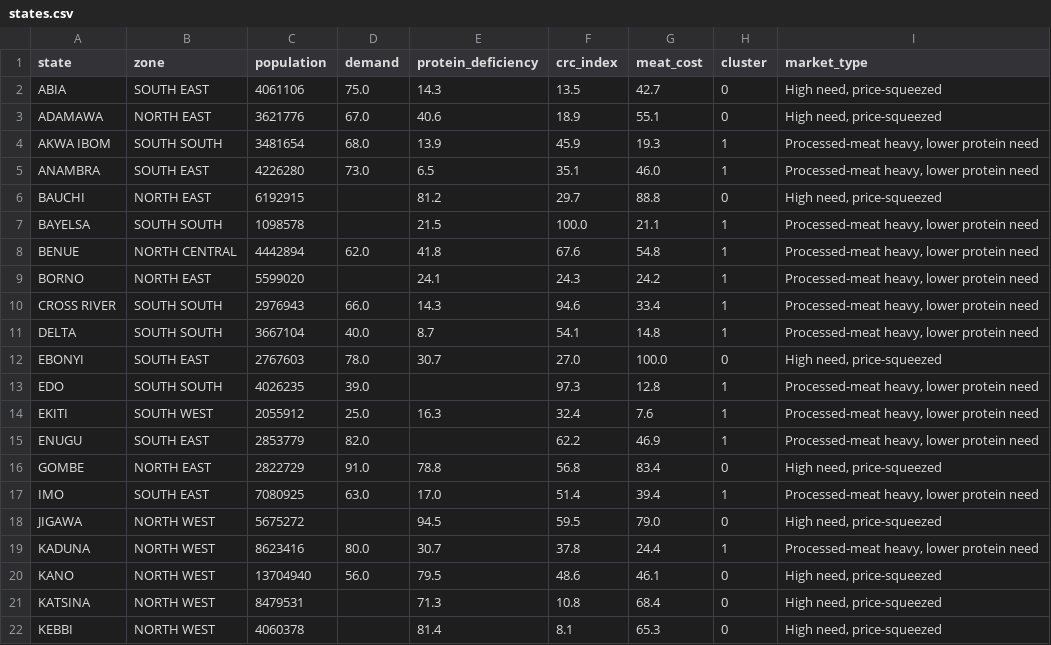
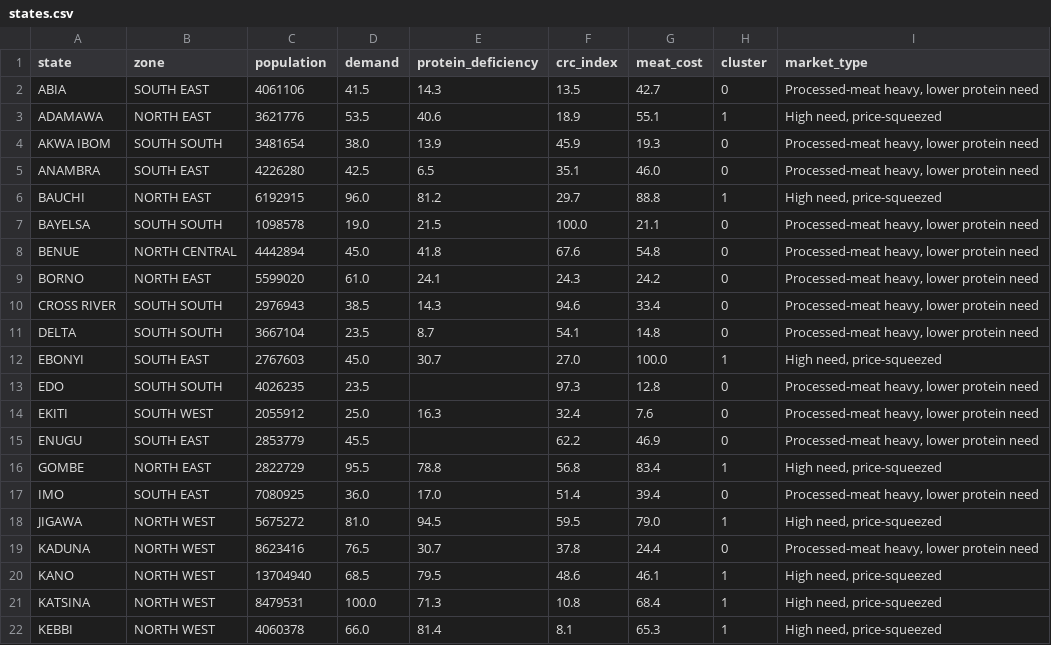
Before and after one commit to MarketLenseHackaton/backend-service, a CSV file: data/states.csv, drawn as a sheet; only a part is shown; the diff covers the shown part only.

```diff
--- a/data/states.csv
+++ b/data/states.csv
@@ -1,22 +1,22 @@
 state,zone,population,demand,protein_deficiency,crc_index,meat_cost,cluster,market_type
-ABIA,SOUTH EAST,4061106,75.0,14.3,13.5,42.7,0,"High need, price-squeezed"
-ADAMAWA,NORTH EAST,3621776,67.0,40.6,18.9,55.1,0,"High need, price-squeezed"
-AKWA IBOM,SOUTH SOUTH,3481654,68.0,13.9,45.9,19.3,1,"Processed-meat heavy, lower protein need"
-ANAMBRA,SOUTH EAST,4226280,73.0,6.5,35.1,46.0,1,"Processed-meat heavy, lower protein need"
-BAUCHI,NORTH EAST,6192915,,81.2,29.7,88.8,0,"High need, price-squeezed"
-BAYELSA,SOUTH SOUTH,1098578,,21.5,100.0,21.1,1,"Processed-meat heavy, lower protein need"
-BENUE,NORTH CENTRAL,4442894,62.0,41.8,67.6,54.8,1,"Processed-meat heavy, lower protein need"
-BORNO,NORTH EAST,5599020,,24.1,24.3,24.2,1,"Processed-meat heavy, lower protein need"
-CROSS RIVER,SOUTH SOUTH,2976943,66.0,14.3,94.6,33.4,1,"Processed-meat heavy, lower protein need"
-DELTA,SOUTH SOUTH,3667104,40.0,8.7,54.1,14.8,1,"Processed-meat heavy, lower protein need"
-EBONYI,SOUTH EAST,2767603,78.0,30.7,27.0,100.0,0,"High need, price-squeezed"
-EDO,SOUTH SOUTH,4026235,39.0,,97.3,12.8,1,"Processed-meat heavy, lower protein need"
-EKITI,SOUTH WEST,2055912,25.0,16.3,32.4,7.6,1,"Processed-meat heavy, lower protein need"
-ENUGU,SOUTH EAST,2853779,82.0,,62.2,46.9,1,"Processed-meat heavy, lower protein need"
-GOMBE,NORTH EAST,2822729,91.0,78.8,56.8,83.4,0,"High need, price-squeezed"
-IMO,SOUTH EAST,7080925,63.0,17.0,51.4,39.4,1,"Processed-meat heavy, lower protein need"
-JIGAWA,NORTH WEST,5675272,,94.5,59.5,79.0,0,"High need, price-squeezed"
-KADUNA,NORTH WEST,8623416,80.0,30.7,37.8,24.4,1,"Processed-meat heavy, lower protein need"
-KANO,NORTH WEST,13704940,56.0,79.5,48.6,46.1,0,"High need, price-squeezed"
-KATSINA,NORTH WEST,8479531,,71.3,10.8,68.4,0,"High need, price-squeezed"
-KEBBI,NORTH WEST,4060378,,81.4,8.1,65.3,0,"High need, price-squeezed"
+ABIA,SOUTH EAST,4061106,41.5,14.3,13.5,42.7,0,"Processed-meat heavy, lower protein need"
+ADAMAWA,NORTH EAST,3621776,53.5,40.6,18.9,55.1,1,"High need, price-squeezed"
+AKWA IBOM,SOUTH SOUTH,3481654,38.0,13.9,45.9,19.3,0,"Processed-meat heavy, lower protein need"
+ANAMBRA,SOUTH EAST,4226280,42.5,6.5,35.1,46.0,0,"Processed-meat heavy, lower protein need"
+BAUCHI,NORTH EAST,6192915,96.0,81.2,29.7,88.8,1,"High need, price-squeezed"
+BAYELSA,SOUTH SOUTH,1098578,19.0,21.5,100.0,21.1,0,"Processed-meat heavy, lower protein need"
+BENUE,NORTH CENTRAL,4442894,45.0,41.8,67.6,54.8,0,"Processed-meat heavy, lower protein need"
+BORNO,NORTH EAST,5599020,61.0,24.1,24.3,24.2,0,"Processed-meat heavy, lower protein need"
+CROSS RIVER,SOUTH SOUTH,2976943,38.5,14.3,94.6,33.4,0,"Processed-meat heavy, lower protein need"
+DELTA,SOUTH SOUTH,3667104,23.5,8.7,54.1,14.8,0,"Processed-meat heavy, lower protein need"
+EBONYI,SOUTH EAST,2767603,45.0,30.7,27.0,100.0,1,"High need, price-squeezed"
+EDO,SOUTH SOUTH,4026235,23.5,,97.3,12.8,0,"Processed-meat heavy, lower protein need"
+EKITI,SOUTH WEST,2055912,25.0,16.3,32.4,7.6,0,"Processed-meat heavy, lower protein need"
+ENUGU,SOUTH EAST,2853779,45.5,,62.2,46.9,0,"Processed-meat heavy, lower protein need"
+GOMBE,NORTH EAST,2822729,95.5,78.8,56.8,83.4,1,"High need, price-squeezed"
+IMO,SOUTH EAST,7080925,36.0,17.0,51.4,39.4,0,"Processed-meat heavy, lower protein need"
+JIGAWA,NORTH WEST,5675272,81.0,94.5,59.5,79.0,1,"High need, price-squeezed"
+KADUNA,NORTH WEST,8623416,76.5,30.7,37.8,24.4,0,"Processed-meat heavy, lower protein need"
+KANO,NORTH WEST,13704940,68.5,79.5,48.6,46.1,1,"High need, price-squeezed"
+KATSINA,NORTH WEST,8479531,100.0,71.3,10.8,68.4,1,"High need, price-squeezed"
+KEBBI,NORTH WEST,4060378,66.0,81.4,8.1,65.3,1,"High need, price-squeezed"
```
Also changed, not shown: 31 edited cells elsewhere in this file, data/places.csv, data/sources.csv, 2 other files.
